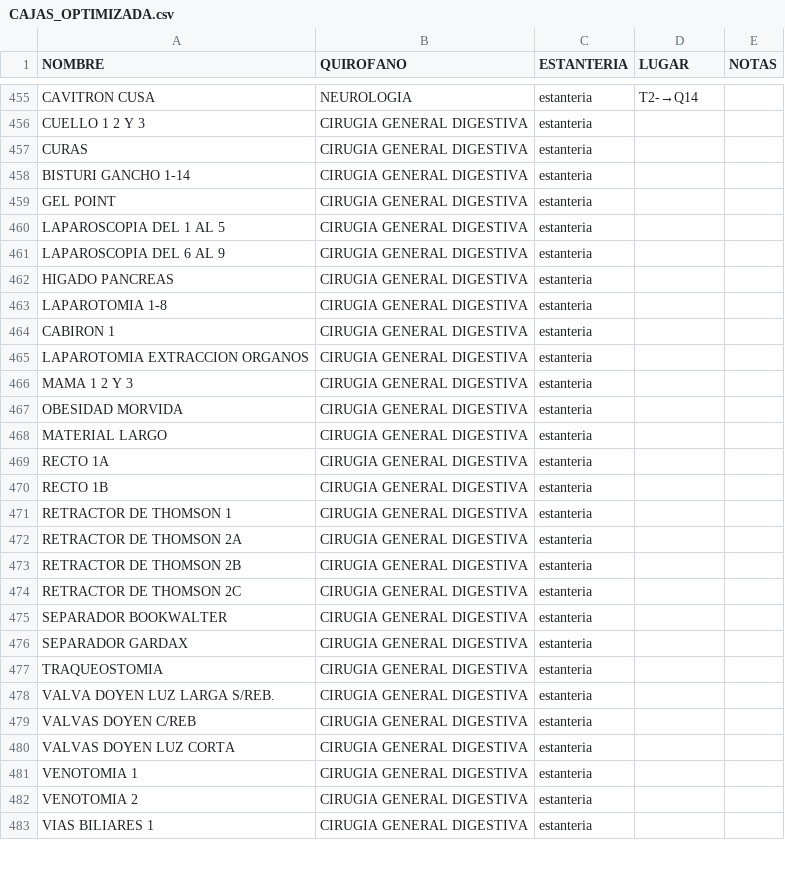
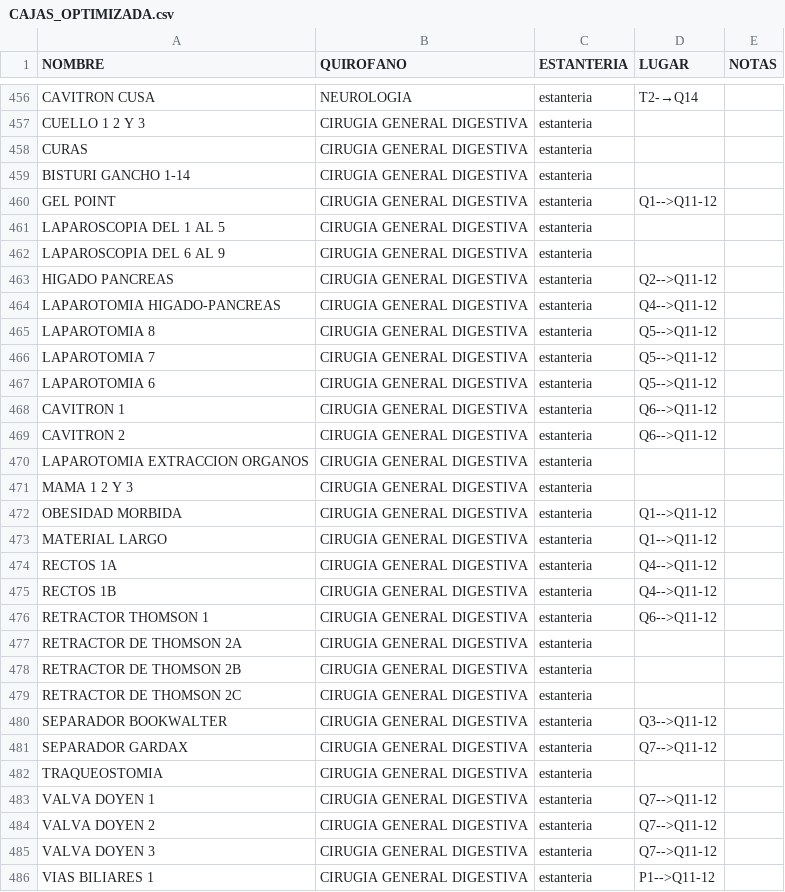
Before and after one commit to TCAE-DUE/esterilizacion, a CSV file: CAJAS_OPTIMIZADA.csv, drawn as a sheet; only a part is shown, gaps mark what is left out; the diff covers the shown part only.

Commit message:
Update CAJAS_OPTIMIZADA.csv

```diff
--- a/CAJAS_OPTIMIZADA.csv
+++ b/CAJAS_OPTIMIZADA.csv
@@ -458,15 +459,19 @@ CURAS,CIRUGIA GENERAL DIGESTIVA, estanteria ,,
 BISTURI GANCHO 1-14,CIRUGIA GENERAL DIGESTIVA, estanteria ,,
-GEL POINT,CIRUGIA GENERAL DIGESTIVA, estanteria ,,
+GEL POINT,CIRUGIA GENERAL DIGESTIVA, estanteria ,Q1-->Q11-12,
 LAPAROSCOPIA DEL 1 AL 5,CIRUGIA GENERAL DIGESTIVA, estanteria ,,
 LAPAROSCOPIA DEL 6 AL 9,CIRUGIA GENERAL DIGESTIVA, estanteria ,,
-HIGADO PANCREAS,CIRUGIA GENERAL DIGESTIVA, estanteria ,,
-LAPAROTOMIA 1-8,CIRUGIA GENERAL DIGESTIVA, estanteria ,,
-CABIRON 1,CIRUGIA GENERAL DIGESTIVA, estanteria ,,
+HIGADO PANCREAS,CIRUGIA GENERAL DIGESTIVA, estanteria ,Q2-->Q11-12,
+LAPAROTOMIA HIGADO-PANCREAS,CIRUGIA GENERAL DIGESTIVA, estanteria ,Q4-->Q11-12,
+LAPAROTOMIA 8,CIRUGIA GENERAL DIGESTIVA, estanteria ,Q5-->Q11-12,
+LAPAROTOMIA 7,CIRUGIA GENERAL DIGESTIVA, estanteria ,Q5-->Q11-12,
+LAPAROTOMIA 6,CIRUGIA GENERAL DIGESTIVA, estanteria ,Q5-->Q11-12,
+CAVITRON 1,CIRUGIA GENERAL DIGESTIVA, estanteria ,Q6-->Q11-12,
+CAVITRON 2,CIRUGIA GENERAL DIGESTIVA, estanteria ,Q6-->Q11-12,
 LAPAROTOMIA EXTRACCION ORGANOS,CIRUGIA GENERAL DIGESTIVA, estanteria ,,
 MAMA 1 2 Y 3,CIRUGIA GENERAL DIGESTIVA, estanteria ,,
-OBESIDAD MORVIDA,CIRUGIA GENERAL DIGESTIVA, estanteria ,,
-MATERIAL LARGO,CIRUGIA GENERAL DIGESTIVA, estanteria ,,
-RECTO 1A,CIRUGIA GENERAL DIGESTIVA, estanteria ,,
-RECTO 1B,CIRUGIA GENERAL DIGESTIVA, estanteria ,,
-RETRACTOR DE THOMSON 1,CIRUGIA GENERAL DIGESTIVA, estanteria ,,
+OBESIDAD MORBIDA,CIRUGIA GENERAL DIGESTIVA, estanteria ,Q1-->Q11-12,
+MATERIAL LARGO,CIRUGIA GENERAL DIGESTIVA, estanteria ,Q1-->Q11-12,
+RECTOS 1A,CIRUGIA GENERAL DIGESTIVA, estanteria ,Q4-->Q11-12,
+RECTOS 1B,CIRUGIA GENERAL DIGESTIVA, estanteria ,Q4-->Q11-12,
+RETRACTOR THOMSON 1,CIRUGIA GENERAL DIGESTIVA, estanteria ,Q6-->Q11-12,
 RETRACTOR DE THOMSON 2A,CIRUGIA GENERAL DIGESTIVA, estanteria ,,
@@ -474,10 +479,8 @@ RETRACTOR DE THOMSON 2B,CIRUGIA GENERAL DIGESTIVA, estanteria ,,
 RETRACTOR DE THOMSON 2C,CIRUGIA GENERAL DIGESTIVA, estanteria ,,
-SEPARADOR BOOKWALTER,CIRUGIA GENERAL DIGESTIVA, estanteria ,,
-SEPARADOR GARDAX,CIRUGIA GENERAL DIGESTIVA, estanteria ,,
+SEPARADOR BOOKWALTER,CIRUGIA GENERAL DIGESTIVA, estanteria ,Q3-->Q11-12,
+SEPARADOR GARDAX,CIRUGIA GENERAL DIGESTIVA, estanteria ,Q7-->Q11-12,
 TRAQUEOSTOMIA,CIRUGIA GENERAL DIGESTIVA, estanteria ,,
-VALVA DOYEN LUZ LARGA S/REB.,CIRUGIA GENERAL DIGESTIVA, estanteria ,,
-VALVAS DOYEN C/REB,CIRUGIA GENERAL DIGESTIVA, estanteria ,,
-VALVAS DOYEN LUZ CORTA,CIRUGIA GENERAL DIGESTIVA, estanteria ,,
-VENOTOMIA 1,CIRUGIA GENERAL DIGESTIVA, estanteria ,,
-VENOTOMIA 2,CIRUGIA GENERAL DIGESTIVA, estanteria ,,
-VIAS BILIARES 1,CIRUGIA GENERAL DIGESTIVA, estanteria ,,
+VALVA DOYEN 1,CIRUGIA GENERAL DIGESTIVA, estanteria ,Q7-->Q11-12,
+VALVA DOYEN 2,CIRUGIA GENERAL DIGESTIVA, estanteria ,Q7-->Q11-12,
+VALVA DOYEN 3,CIRUGIA GENERAL DIGESTIVA, estanteria ,Q7-->Q11-12,
+VIAS BILIARES 1,CIRUGIA GENERAL DIGESTIVA, estanteria ,P1-->Q11-12,
```
Also changed, not shown: 6 added rows, 1 removed row and 39 edited cells elsewhere in this file.
